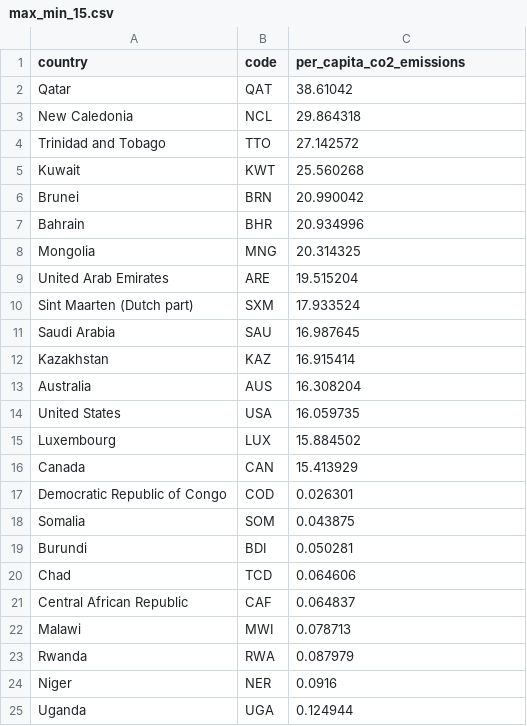
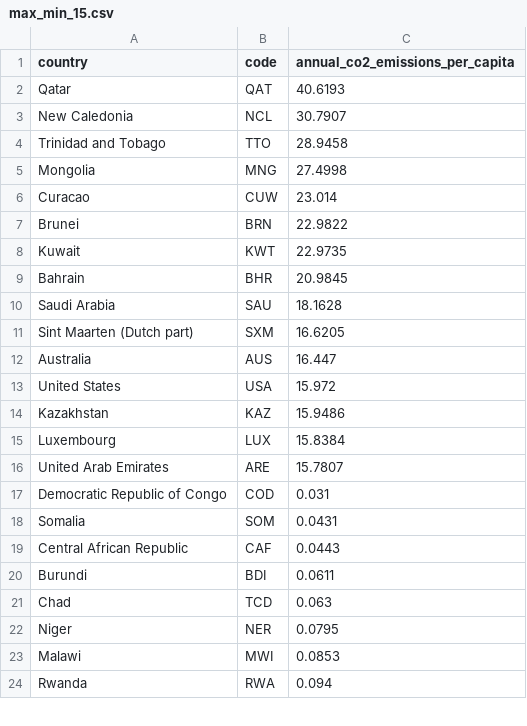
Before and after one commit to elizabethst/bus320-example, a CSV file: _site/posts/2021-02-13-reading-and-writing-data/max_min_15.csv, drawn as a sheet; only a part is shown; the diff covers the shown part only.

```diff
--- a/_site/posts/2021-02-13-reading-and-writing-data/max_min_15.csv
+++ b/_site/posts/2021-02-13-reading-and-writing-data/max_min_15.csv
@@ -1,25 +1,24 @@
-country,code,per_capita_co2_emissions
-Qatar,QAT,38.61042
-New Caledonia,NCL,29.864318
-Trinidad and Tobago,TTO,27.142572
-Kuwait,KWT,25.560268
-Brunei,BRN,20.990042
-Bahrain,BHR,20.934996
-Mongolia,MNG,20.314325
-United Arab Emirates,ARE,19.515204
-Sint Maarten (Dutch part),SXM,17.933524
-Saudi Arabia,SAU,16.987645
-Kazakhstan,KAZ,16.915414
-Australia,AUS,16.308204
-United States,USA,16.059735
-Luxembourg,LUX,15.884502
-Canada,CAN,15.413929
-Democratic Republic of Congo,COD,0.026301
-Somalia,SOM,0.043875
-Burundi,BDI,0.050281
-Chad,TCD,0.064606
-Central African Republic,CAF,0.064837
-Malawi,MWI,0.078713
-Rwanda,RWA,0.087979
-Niger,NER,0.0916
-Uganda,UGA,0.124944
+country,code,annual_co2_emissions_per_capita
+Qatar,QAT,40.6193
+New Caledonia,NCL,30.7907
+Trinidad and Tobago,TTO,28.9458
+Mongolia,MNG,27.4998
+Curacao,CUW,23.014
+Brunei,BRN,22.9822
+Kuwait,KWT,22.9735
+Bahrain,BHR,20.9845
+Saudi Arabia,SAU,18.1628
+Sint Maarten (Dutch part),SXM,16.6205
+Australia,AUS,16.447
+United States,USA,15.972
+Kazakhstan,KAZ,15.9486
+Luxembourg,LUX,15.8384
+United Arab Emirates,ARE,15.7807
+Democratic Republic of Congo,COD,0.031
+Somalia,SOM,0.0431
+Central African Republic,CAF,0.0443
+Burundi,BDI,0.0611
+Chad,TCD,0.063
+Niger,NER,0.0795
+Malawi,MWI,0.0853
+Rwanda,RWA,0.094
```
Also changed, not shown: 1 added row and 6 edited cells elsewhere in this file, _site/posts/2021-02-13-reading-and-writing-data/max_min_15.tsv, 24 other files.
